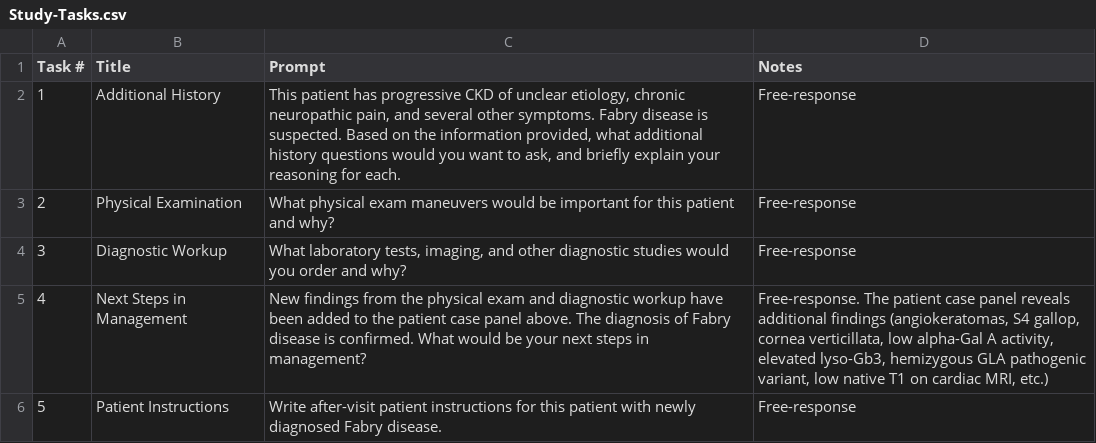
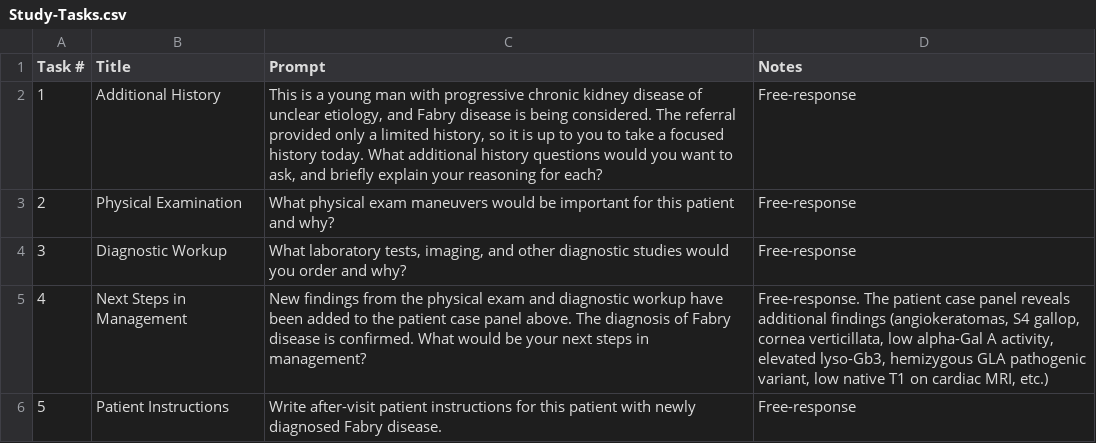
Before and after one commit to kevinkeet/aiskills-clinical-exercise, a CSV file: docs/Study-Tasks.csv, drawn as a sheet.

```diff
--- a/docs/Study-Tasks.csv
+++ b/docs/Study-Tasks.csv
@@ -1,3 +1,3 @@
 Task #,Title,Prompt,Notes
-1,Additional History,"This patient has progressive CKD of unclear etiology, chronic neuropathic pain, and several other symptoms. Fabry disease is suspected. Based on the information provided, what additional history questions would you want to ask, and briefly explain your reasoning for each.",Free-response
+1,Additional History,"This is a young man with progressive chronic kidney disease of unclear etiology, and Fabry disease is being considered. The referral provided only a limited history, so it is up to you to take a focused history today. What additional history questions would you want to ask, and briefly explain your reasoning for each?",Free-response
 2,Physical Examination,"What physical exam maneuvers would be important for this patient and why?",Free-response
```
Also changed, not shown: docs/Study-Quiz-Questions.csv, 2 other files.
